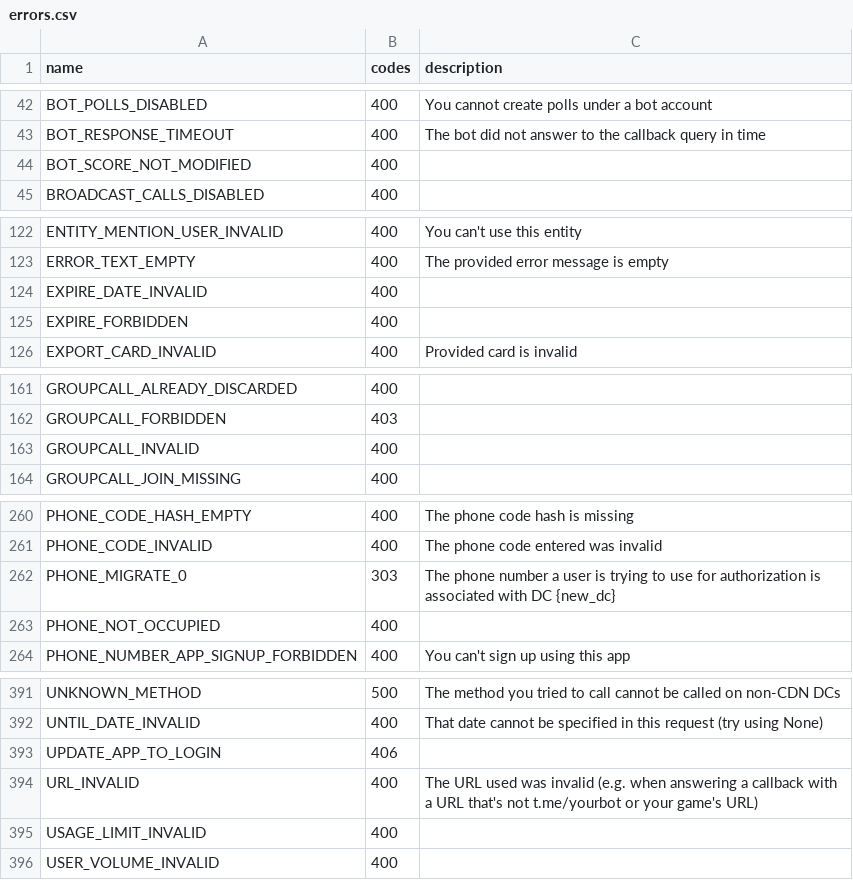
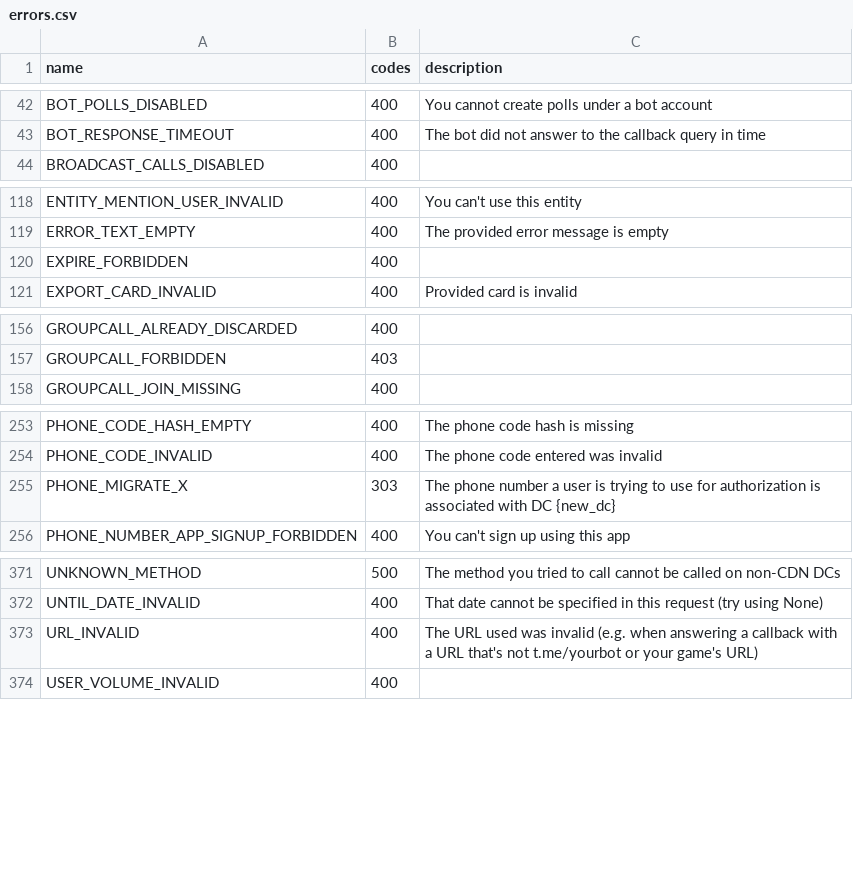
Before and after one commit to ShiroNoHaga/TelethonLayers, a CSV file: telethon_generator/data/errors.csv, drawn as a sheet; only a part is shown, gaps mark what is left out; the diff covers the shown part only.

```diff
--- a/telethon_generator/data/errors.csv
+++ b/telethon_generator/data/errors.csv
@@ -43,3 +43,2 @@ BOT_POLLS_DISABLED,400,You cannot create polls under a bot account
 BOT_RESPONSE_TIMEOUT,400,The bot did not answer to the callback query in time
-BOT_SCORE_NOT_MODIFIED,400,
 BROADCAST_CALLS_DISABLED,400,
@@ -123,3 +119,2 @@ ENTITY_MENTION_USER_INVALID,400,You can't use this entity
 ERROR_TEXT_EMPTY,400,The provided error message is empty
-EXPIRE_DATE_INVALID,400,
 EXPIRE_FORBIDDEN,400,
@@ -162,3 +157,2 @@ GROUPCALL_ALREADY_DISCARDED,400,
 GROUPCALL_FORBIDDEN,403,
-GROUPCALL_INVALID,400,
 GROUPCALL_JOIN_MISSING,400,
@@ -261,4 +254,3 @@ PHONE_CODE_HASH_EMPTY,400,The phone code hash is missing
 PHONE_CODE_INVALID,400,The phone code entered was invalid
-PHONE_MIGRATE_0,303,The phone number a user is trying to use for authorization is associated with DC {new_dc}
-PHONE_NOT_OCCUPIED,400,
+PHONE_MIGRATE_X,303,The phone number a user is trying to use for authorization is associated with DC {new_dc}
 PHONE_NUMBER_APP_SIGNUP_FORBIDDEN,400,You can't sign up using this app
@@ -392,5 +372,3 @@ UNKNOWN_METHOD,500,The method you tried to call cannot be called on non-CDN DCs
 UNTIL_DATE_INVALID,400,That date cannot be specified in this request (try using None)
-UPDATE_APP_TO_LOGIN,406,
 URL_INVALID,400,The URL used was invalid (e.g. when answering a callback with a URL that's not t.me/yourbot or your game's URL)
-USAGE_LIMIT_INVALID,400,
 USER_VOLUME_INVALID,400,
```
Also changed, not shown: 1 added row, 17 removed rows and 17 edited cells elsewhere in this file, telethon_generator/data/friendly.csv, telethon_generator/data/methods.csv, 8 other files.
